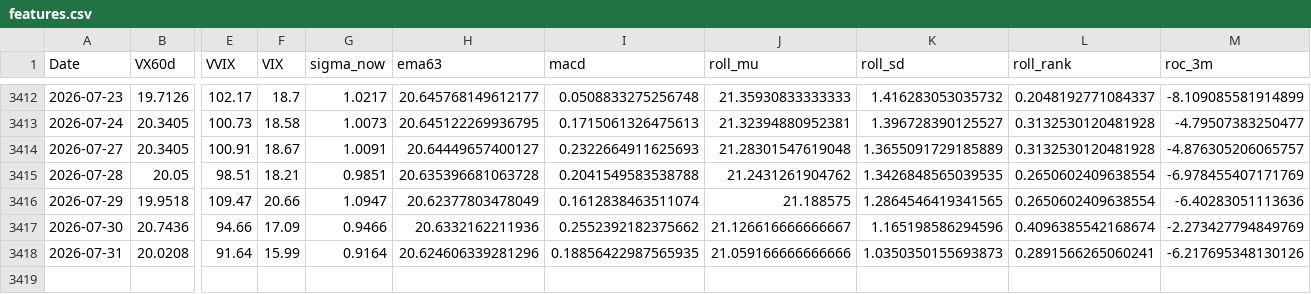
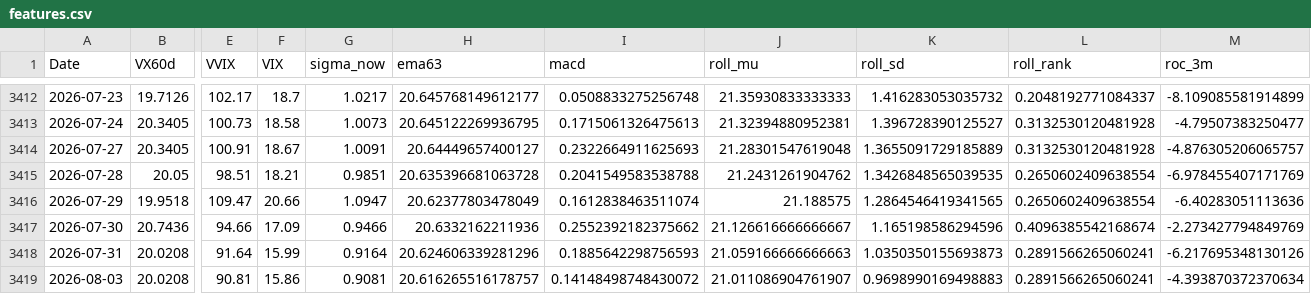
Before and after one commit to laimanto/VF75-strategy, a CSV file: data/features.csv, drawn as a sheet; only a part is shown, gaps mark what is left out; rows hold the shown columns only; the diff names each change by its address in the sheet, - before the commit and + after, or states it on an @@ line.

```diff
--- a/data/features.csv
+++ b/data/features.csv
-I3418 (macd): 0.18856422987565935
+I3418 (macd): 0.1885642298756593
-J3418 (roll_mu): 21.059166666666666
+J3418 (roll_mu): 21.059166666666663
+row 3419: 2026-08-03 | 20.0208 | 90.81 | 15.86 | 0.9081 | 20.616265516178757 | 0.14148498748430072 | 21.011086904761907 | 0.9698990169498883 | 0.2891566265060241 | -4.393870372370634
```
Also changed, not shown: data/daily_log.csv, data/option_price.csv, 3 other files.
